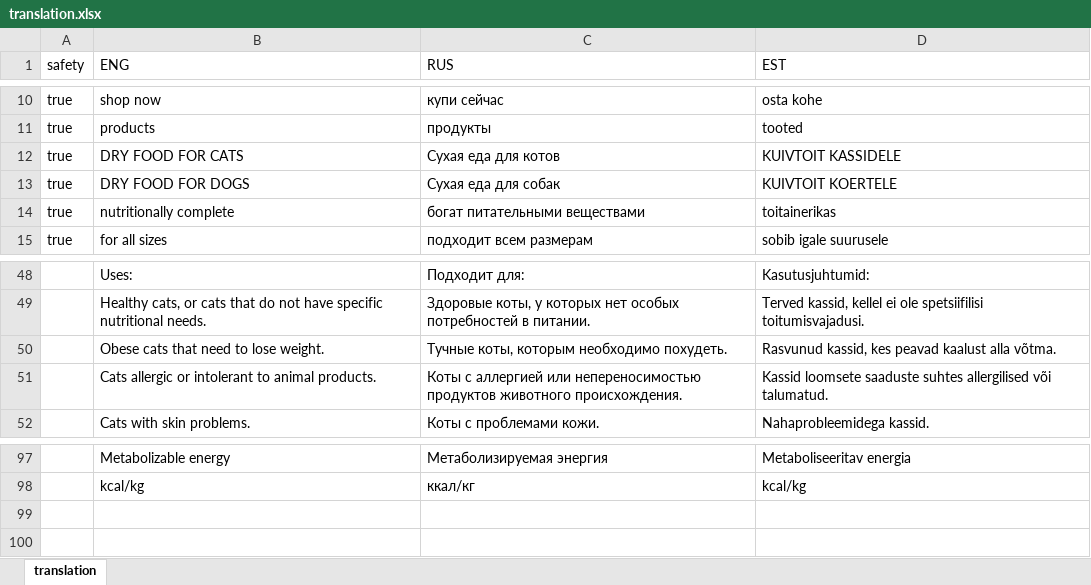
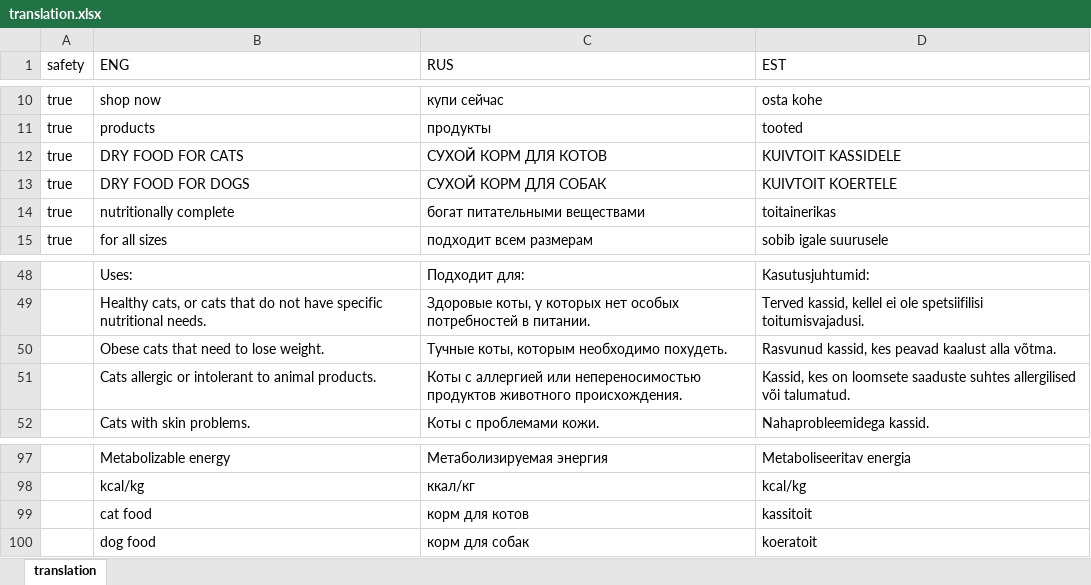
Before and after one commit to vegato-pet-shop/vegato-pet-shop.github.io, an Excel workbook: src/translation.xlsx, sheet translation, drawn as a sheet; only a part is shown, gaps mark what is left out; values as stored, in another font and other column widths than the file's, no borders; the diff names each change by its address in the sheet, - before the commit and + after, or states it on an @@ line.

Commit message:
Fixed translation

```diff
--- a/src/translation.xlsx (sheet translation)
+++ b/src/translation.xlsx (sheet translation)
-C12 (RUS): Сухая еда для котов
+C12 (RUS): СУХОЙ КОРМ ДЛЯ КОТОВ
-C13 (RUS): Сухая еда для собак
+C13 (RUS): СУХОЙ КОРМ ДЛЯ СОБАК
-D51 (EST): Kassid loomsete saaduste…
+D51 (EST): Kassid, kes on loomsete saaduste…
+row 99:  | cat food | корм для котов | kassitoit
+row 100:  | dog food | корм для собак | koeratoit
```
Also changed, not shown: 10 other files.
